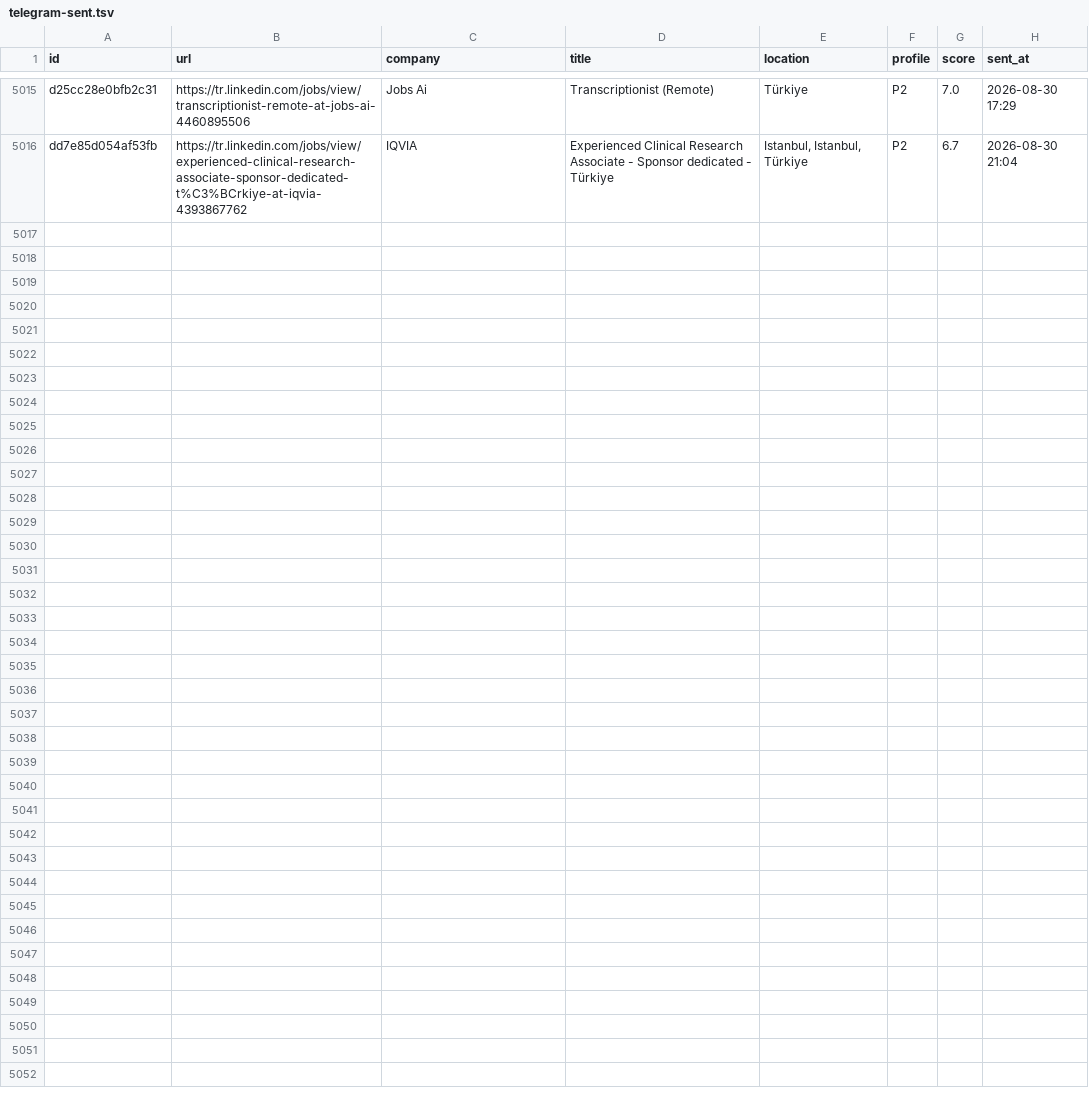
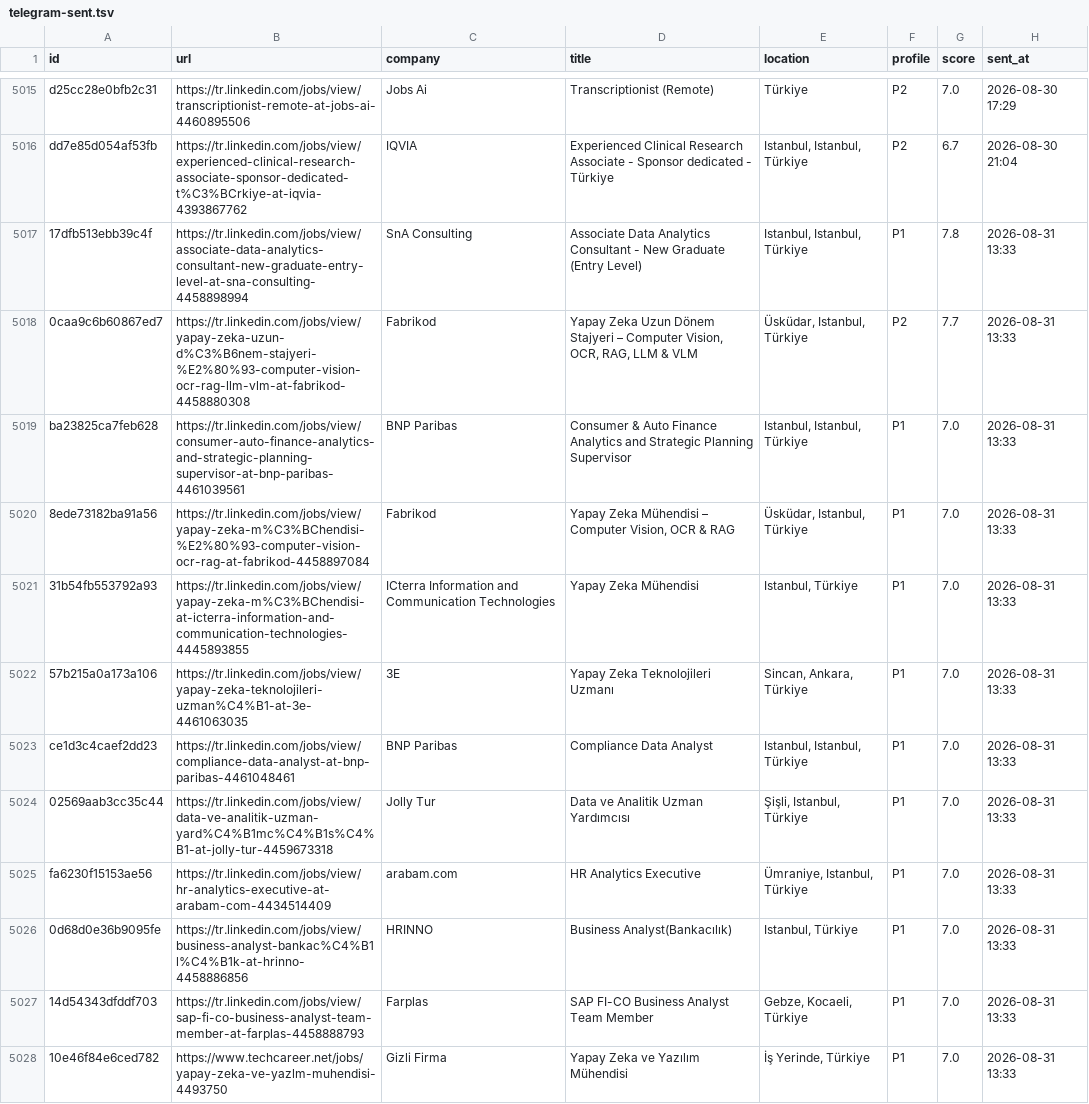
Before and after one commit to semihalperdundar/career-ops-agent, a TSV file: data/telegram-sent.tsv, drawn as a sheet; only a part is shown, gaps mark what is left out; the diff names each change by its address in the sheet, - before the commit and + after, or states it on an @@ line.

```diff
--- a/data/telegram-sent.tsv
+++ b/data/telegram-sent.tsv
+row 5017: 17dfb513ebb39c4f | https://tr.linkedin.com/jobs/view/associate-data-analytics-consultant-new-graduate-entry-level-at-sna-consulting-4458898994 | SnA Consulting | Associate Data Analytics Consultant - New Graduate (Entry Level) | Istanbul, Istanbul, Türkiye | P1 | 7.8 | 2026-08-31 13:33
+row 5018: 0caa9c6b60867ed7 | https://tr.linkedin.com/jobs/view/yapay-zeka-uzun-d%C3%B6nem-stajyeri-%E2%80%93-computer-vision-ocr-rag-llm-vlm-at-fabrikod-4458880308 | Fabrikod | Yapay Zeka Uzun Dönem Stajyeri – Computer Vision, OCR, RAG, LLM & VLM | Üsküdar, Istanbul, Türkiye | P2 | 7.7 | 2026-08-31 13:33
+row 5019: ba23825ca7feb628 | https://tr.linkedin.com/jobs/view/consumer-auto-finance-analytics-and-strategic-planning-supervisor-at-bnp-paribas-4461039561 | BNP Paribas | Consumer & Auto Finance Analytics and Strategic Planning Supervisor | Istanbul, Istanbul, Türkiye | P1 | 7.0 | 2026-08-31 13:33
+row 5020: 8ede73182ba91a56 | https://tr.linkedin.com/jobs/view/yapay-zeka-m%C3%BChendisi-%E2%80%93-computer-vision-ocr-rag-at-fabrikod-4458897084 | Fabrikod | Yapay Zeka Mühendisi – Computer Vision, OCR & RAG | Üsküdar, Istanbul, Türkiye | P1 | 7.0 | 2026-08-31 13:33
+row 5021: 31b54fb553792a93 | https://tr.linkedin.com/jobs/view/yapay-zeka-m%C3%BChendisi-at-icterra-information-and-communication-technologies-4445893855 | ICterra Information and Communication Technologies | Yapay Zeka Mühendisi | Istanbul, Türkiye | P1 | 7.0 | 2026-08-31 13:33
+row 5022: 57b215a0a173a106 | https://tr.linkedin.com/jobs/view/yapay-zeka-teknolojileri-uzman%C4%B1-at-3e-4461063035 | 3E | Yapay Zeka Teknolojileri Uzmanı | Sincan, Ankara, Türkiye | P1 | 7.0 | 2026-08-31 13:33
+row 5023: ce1d3c4caef2dd23 | https://tr.linkedin.com/jobs/view/compliance-data-analyst-at-bnp-paribas-4461048461 | BNP Paribas | Compliance Data Analyst | Istanbul, Istanbul, Türkiye | P1 | 7.0 | 2026-08-31 13:33
+row 5024: 02569aab3cc35c44 | https://tr.linkedin.com/jobs/view/data-ve-analitik-uzman-yard%C4%B1mc%C4%B1s%C4%B1-at-jolly-tur-4459673318 | Jolly Tur | Data ve Analitik Uzman Yardımcısı | Şişli, Istanbul, Türkiye | P1 | 7.0 | 2026-08-31 13:33
+row 5025: fa6230f15153ae56 | https://tr.linkedin.com/jobs/view/hr-analytics-executive-at-arabam-com-4434514409 | arabam.com | HR Analytics Executive | Ümraniye, Istanbul, Türkiye | P1 | 7.0 | 2026-08-31 13:33
+row 5026: 0d68d0e36b9095fe | https://tr.linkedin.com/jobs/view/business-analyst-bankac%C4%B1l%C4%B1k-at-hrinno-4458886856 | HRINNO | Business Analyst(Bankacılık) | Istanbul, Türkiye | P1 | 7.0 | 2026-08-31 13:33
+row 5027: 14d54343dfddf703 | https://tr.linkedin.com/jobs/view/sap-fi-co-business-analyst-team-member-at-farplas-4458888793 | Farplas | SAP FI-CO Business Analyst Team Member | Gebze, Kocaeli, Türkiye | P1 | 7.0 | 2026-08-31 13:33
+row 5028: 10e46f84e6ced782 | https://www.techcareer.net/jobs/yapay-zeka-ve-yazlm-muhendisi-4493750 | Gizli Firma | Yapay Zeka ve Yazılım Mühendisi | İş Yerinde, Türkiye | P1 | 7.0 | 2026-08-31 13:33
```
Also changed, not shown: data/telegram-archive.tsv, 3 other files.
